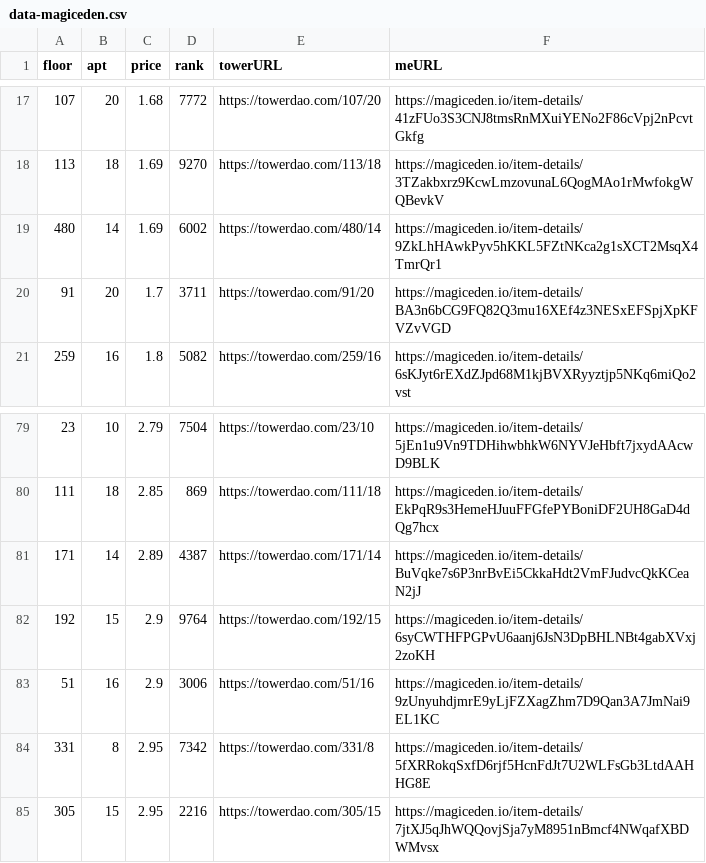
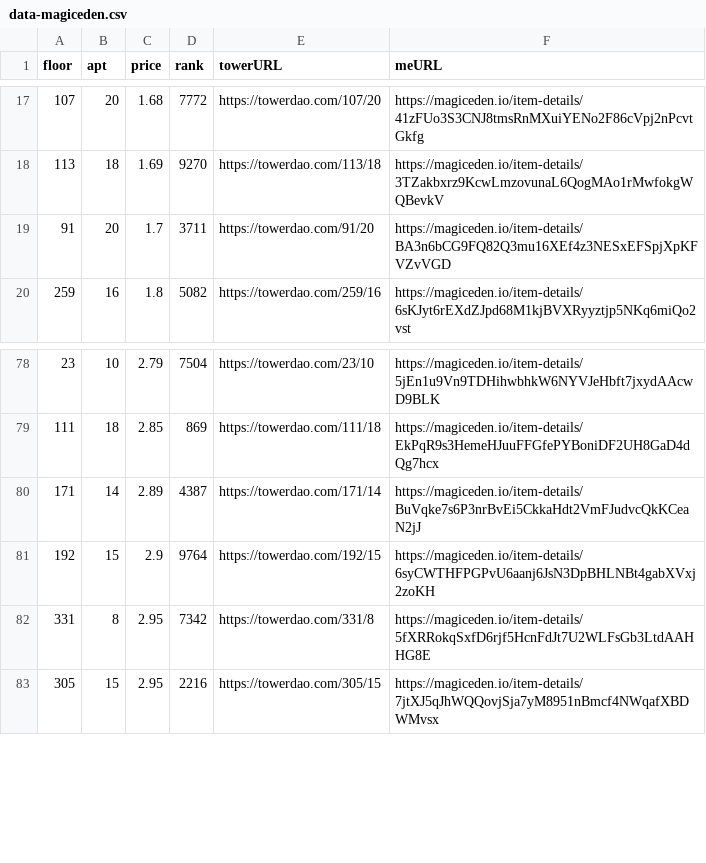
Before and after one commit to braposo/thetower-monitor, a CSV file: data-magiceden.csv, drawn as a sheet; only a part is shown, gaps mark what is left out.

Commit message:
Flat: latest data (2021-11-27T18:20:23.707Z) {   "date": "2021-11-27T18:20:23.707Z",   "files": [     {       "name": "data-magiceden.csv",       "deltaBytes": -247,       "source": "https://api-mainnet.magiceden.io/rpc/getListedNFTsByQuery?q=%7B%22%24match%22%3A%7B%22collectionSymbol%22%3A%22the_tower%22%7D%2C%22%24sort%22%3A%7B%22takerAmount%22%3A1%2C%22createdAt%22%3A-1%7D%7D"     }   ] }

```diff
--- a/data-magiceden.csv
+++ b/data-magiceden.csv
@@ -18,3 +18,2 @@ floor,apt,price,rank,towerURL,meURL
 113,18,1.69,9270,https://towerdao.com/113/18,https://magiceden.io/item-details/3TZakbxrz9KcwLmzovunaL6QogMAo1rMwfokgWQBevkV
-480,14,1.69,6002,https://towerdao.com/480/14,https://magiceden.io/item-details/9ZkLhHAwkPyv5hKKL5FZtNKca2g1sXCT2MsqX4TmrQr1
 91,20,1.7,3711,https://towerdao.com/91/20,https://magiceden.io/item-details/BA3n6bCG9FQ82Q3mu16XEf4z3NESxEFSpjXpKFVZvVGD
@@ -82,3 +81,2 @@ floor,apt,price,rank,towerURL,meURL
 192,15,2.9,9764,https://towerdao.com/192/15,https://magiceden.io/item-details/6syCWTHFPGPvU6aanj6JsN3DpBHLNBt4gabXVxj2zoKH
-51,16,2.9,3006,https://towerdao.com/51/16,https://magiceden.io/item-details/9zUnyuhdjmrE9yLjFZXagZhm7D9Qan3A7JmNai9EL1KC
 331,8,2.95,7342,https://towerdao.com/331/8,https://magiceden.io/item-details/5fXRRokqSxfD6rjf5HcnFdJt7U2WLFsGb3LtdAAHHG8E
```
